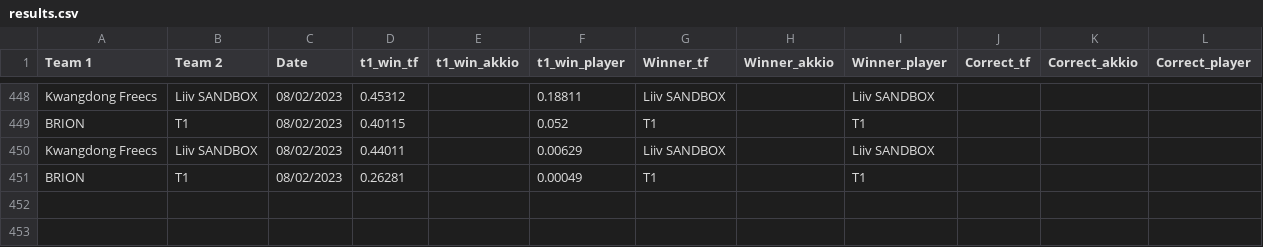
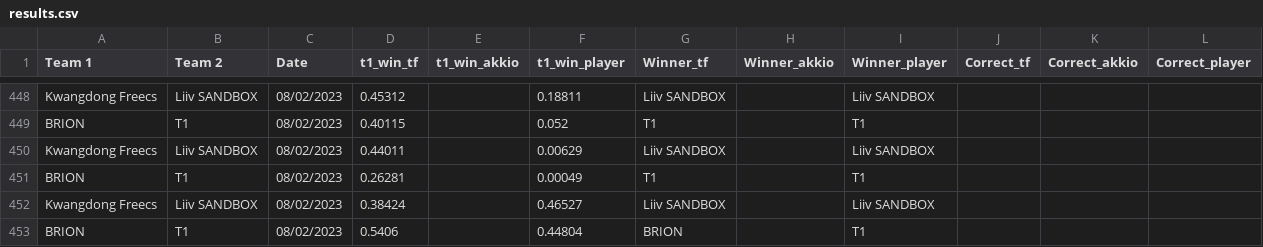
Before and after one commit to a-huk/lol_esports-predictions, a CSV file: results.csv, drawn as a sheet; only a part is shown, gaps mark what is left out; the diff names each change by its address in the sheet, - before the commit and + after, or states it on an @@ line.

Commit message:
Update predictions

```diff
--- a/results.csv
+++ b/results.csv
+row 452: Kwangdong Freecs | Liiv SANDBOX | 08/02/2023 | 0.38424 |  | 0.46527 | Liiv SANDBOX |  | Liiv SANDBOX
+row 453: BRION | T1 | 08/02/2023 | 0.5406 |  | 0.44804 | BRION |  | T1
```
